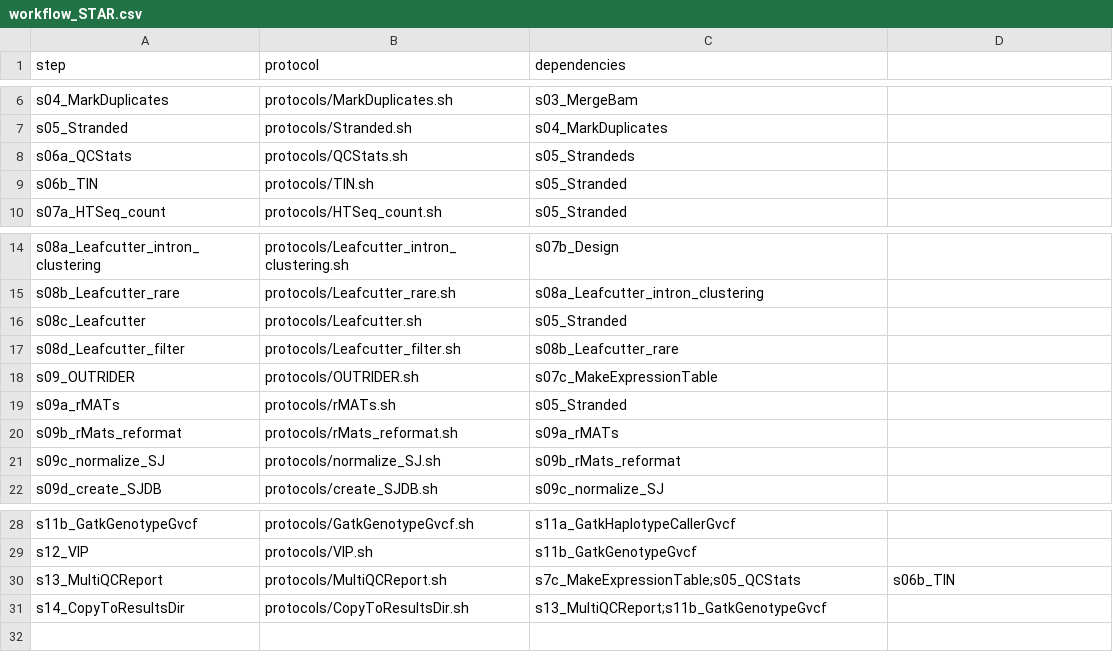
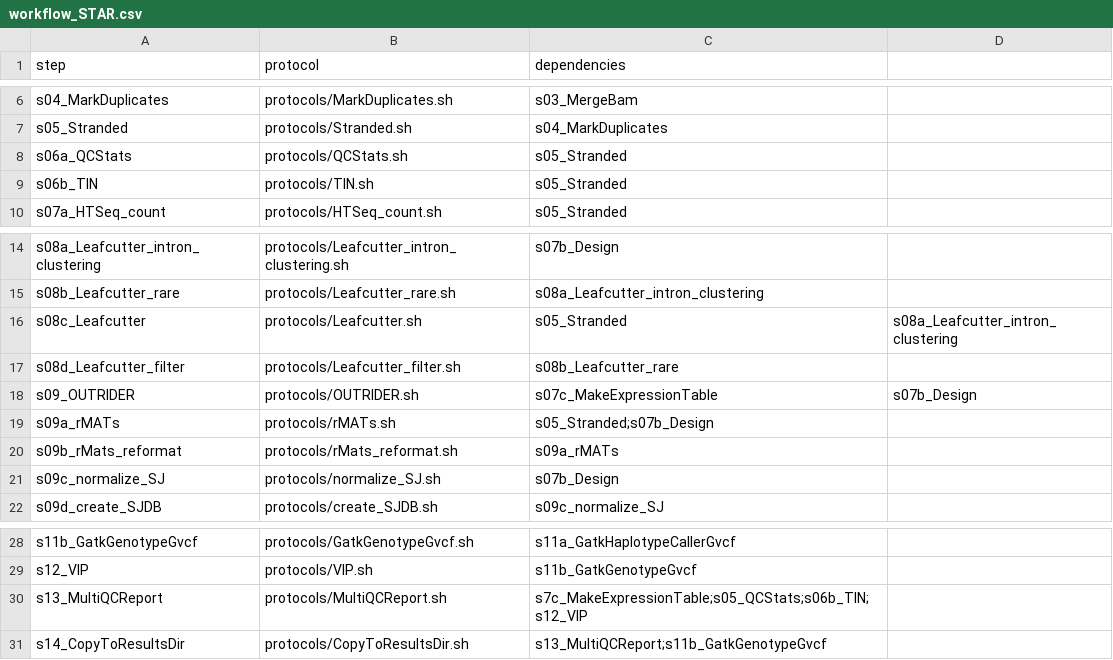
Before and after one commit to molgenis/NGS_RNA, a CSV file: workflow_STAR.csv, drawn as a sheet; only a part is shown, gaps mark what is left out.

Commit message:
fixing dipendencies in workflow, and bugfixes

```diff
--- a/workflow_STAR.csv
+++ b/workflow_STAR.csv
@@ -7,3 +7,3 @@ s04_MarkDuplicates,protocols/MarkDuplicates.sh,s03_MergeBam
 s05_Stranded,protocols/Stranded.sh,s04_MarkDuplicates
-s06a_QCStats,protocols/QCStats.sh,s05_Strandeds
+s06a_QCStats,protocols/QCStats.sh,s05_Stranded
 s06b_TIN,protocols/TIN.sh,s05_Stranded
@@ -15,8 +15,8 @@ s08a_Leafcutter_intron_clustering,protocols/Leafcutter_intron_clustering.sh,s07b
 s08b_Leafcutter_rare,protocols/Leafcutter_rare.sh,s08a_Leafcutter_intron_clustering
-s08c_Leafcutter,protocols/Leafcutter.sh,s05_Stranded
+s08c_Leafcutter,protocols/Leafcutter.sh,s05_Stranded,s08a_Leafcutter_intron_clustering
 s08d_Leafcutter_filter,protocols/Leafcutter_filter.sh,s08b_Leafcutter_rare
-s09_OUTRIDER,protocols/OUTRIDER.sh,s07c_MakeExpressionTable
-s09a_rMATs,protocols/rMATs.sh,s05_Stranded
+s09_OUTRIDER,protocols/OUTRIDER.sh,s07c_MakeExpressionTable,s07b_Design
+s09a_rMATs,protocols/rMATs.sh,s05_Stranded;s07b_Design
 s09b_rMats_reformat,protocols/rMats_reformat.sh,s09a_rMATs
-s09c_normalize_SJ,protocols/normalize_SJ.sh,s09b_rMats_reformat
+s09c_normalize_SJ,protocols/normalize_SJ.sh,s07b_Design
 s09d_create_SJDB,protocols/create_SJDB.sh,s09c_normalize_SJ
@@ -29,3 +29,3 @@ s11b_GatkGenotypeGvcf,protocols/GatkGenotypeGvcf.sh,s11a_GatkHaplotypeCallerGvcf
 s12_VIP,protocols/VIP.sh,s11b_GatkGenotypeGvcf
-s13_MultiQCReport,protocols/MultiQCReport.sh,s7c_MakeExpressionTable;s05_QCStats,s06b_TIN
+s13_MultiQCReport,protocols/MultiQCReport.sh,s7c_MakeExpressionTable;s05_QCStats;s06b_TIN;s12_VIP
 s14_CopyToResultsDir,protocols/CopyToResultsDir.sh,s13_MultiQCReport;s11b_GatkGenotypeGvcf
```
Also changed, not shown: 3 other files.
